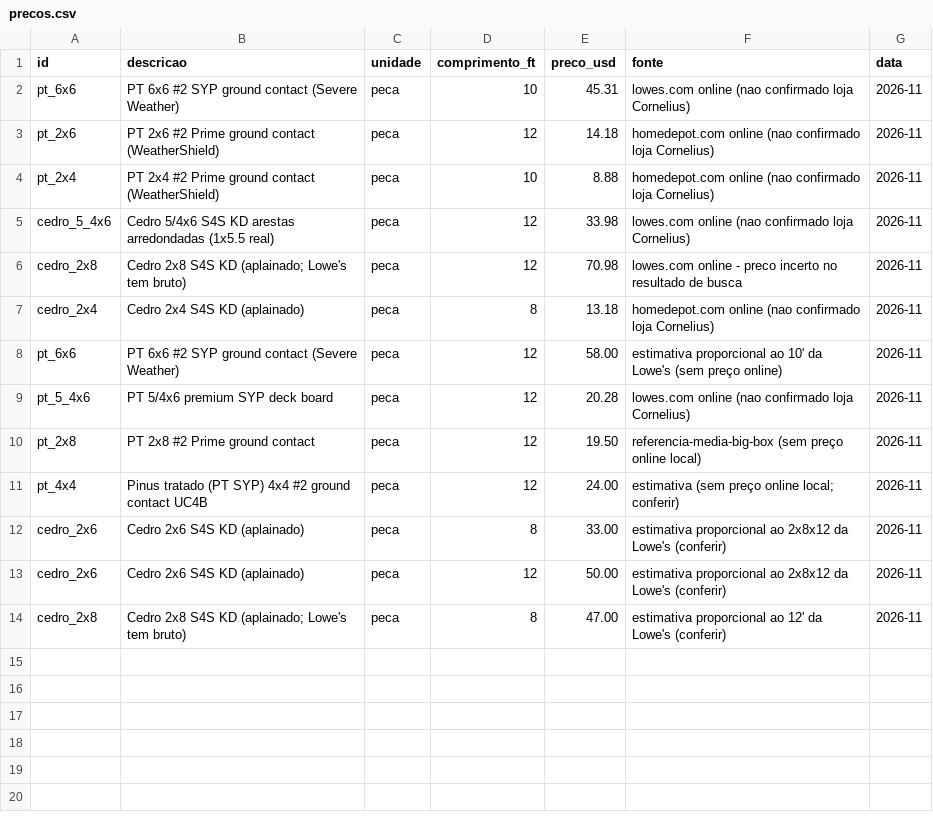
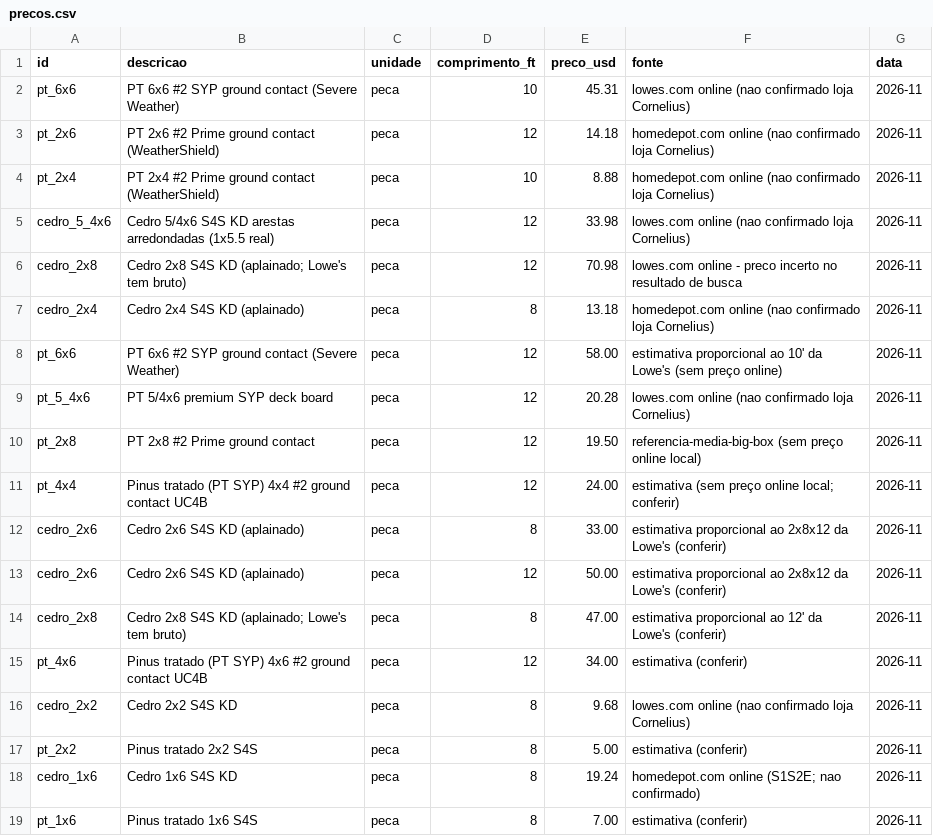
Before and after one commit to Alfredobud/Handyman-project, a CSV file: projetos-madeira/clientes/bill/kitchen-privacy-screen/orcamento/precos.csv, drawn as a sheet.

```diff
--- a/projetos-madeira/clientes/bill/kitchen-privacy-screen/orcamento/precos.csv
+++ b/projetos-madeira/clientes/bill/kitchen-privacy-screen/orcamento/precos.csv
@@ -14 +14,6 @@ cedro_2x6,Cedro 2x6 S4S KD (aplainado),peca,12,50.00,estimativa proporcional ao
 cedro_2x8,Cedro 2x8 S4S KD (aplainado; Lowe's tem bruto),peca,8,47.00,estimativa proporcional ao 12' da Lowe's (conferir),2026-11
+pt_4x6,Pinus tratado (PT SYP) 4x6 #2 ground contact UC4B,peca,12,34.00,estimativa (conferir),2026-11
+cedro_2x2,Cedro 2x2 S4S KD,peca,8,9.68,lowes.com online (nao confirmado loja Cornelius),2026-11
+pt_2x2,Pinus tratado 2x2 S4S,peca,8,5.00,estimativa (conferir),2026-11
+cedro_1x6,Cedro 1x6 S4S KD,peca,8,19.24,homedepot.com online (S1S2E; nao confirmado),2026-11
+pt_1x6,Pinus tratado 1x6 S4S,peca,8,7.00,estimativa (conferir),2026-11
```
Also changed, not shown: 26 other files.
